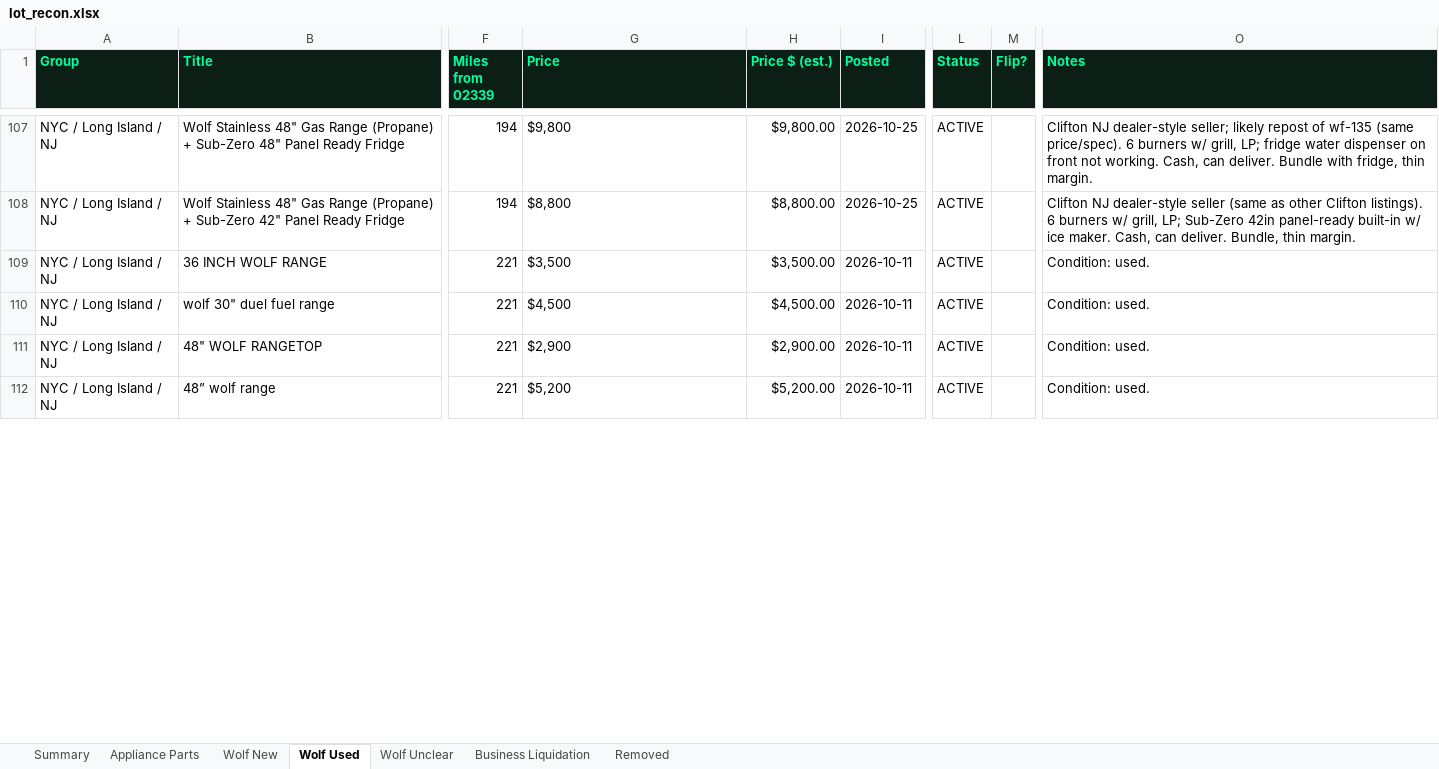
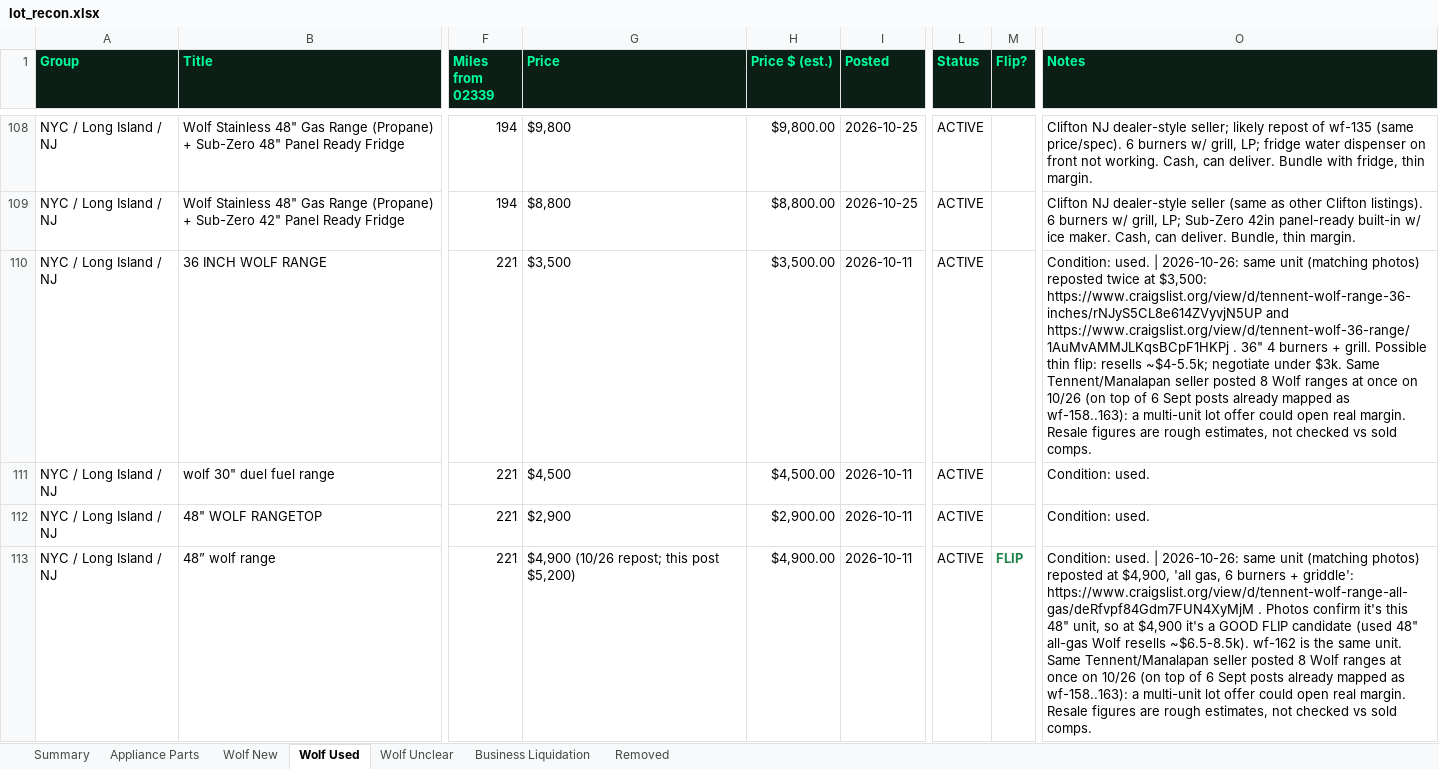
Before and after one commit to theequipmentpark/lot-recon, an Excel workbook: lot_recon.xlsx, sheet Wolf Used, drawn as a sheet; only a part is shown, gaps mark what is left out; values as stored, in another font and other column widths than the file's, no borders; addresses are those after the commit; the diff covers the shown part only; the diff names each change by its address in the sheet, - before the commit and + after, or states it on an @@ line.

Commit message:
Lot Recon update 2026-10-26 PM Wolf Scout: add Tennent NJ 48in Wolf range (wf-236), Greenwich CT SRT366 rangetop (wf-237); Tennent reposts noted on wf-158/161/162/163; wf-027 may be sold (312 active)

```diff
--- a/lot_recon.xlsx (sheet Wolf Used)
+++ b/lot_recon.xlsx (sheet Wolf Used)
-O110 (Notes): Condition: used.
+O110 (Notes): Condition: used. | 2026-10-26: same unit (matching photos) reposted twice at $3,500: https://www.craigslist.org/view/d/tennent-wolf-range-36-inches/rNJyS5CL8e614ZVyvjN5UP and https://www.craigslist.org/view/d/tennent-wolf-36-range/1AuMvAMMJLKqsBCpF1HKPj . 36" 4 burners + grill. Possible thin flip: resells ~$4-5.5k; negotiate under $3k. Same Tennent/Manalapan seller posted 8 Wolf ranges at once on 10/26 (on top of 6 Sept posts already mapped as wf-158..163): a multi-unit lot offer could open real margin. Resale figures are rough estimates, not checked vs sold comps.
-G113 (Price): $5,200
+G113 (Price): $4,900 (10/26 repost; this post $5,200)
-H113 (Price $ (est.)): $5,200.00
+H113 (Price $ (est.)): $4,900.00
-M113 (Flip?): (empty)
+M113 (Flip?): FLIP
-O113 (Notes): Condition: used.
+O113 (Notes): Condition: used. | 2026-10-26: same unit (matching photos) reposted at $4,900, 'all gas, 6 burners + griddle': https://www.craigslist.org/view/d/tennent-wolf-range-all-gas/deRfvpf84Gdm7FUN4XyMjM . Photos confirm it's this 48" unit, so at $4,900 it's a GOOD FLIP candidate (used 48" all-gas Wolf resells ~$6.5-8.5k). wf-162 is the same unit. Same Tennent/Manalapan seller posted 8 Wolf ranges at once on 10/26 (on top of 6 Sept posts already mapped as wf-158..163): a multi-unit lot offer could open real margin. Resale figures are rough estimates, not checked vs sold comps.
```
Also changed, not shown: 2 added rows and 8 edited cells elsewhere in this sheet, sheet Removed, sheet Summary, sheet Wolf New, 1 other file.
